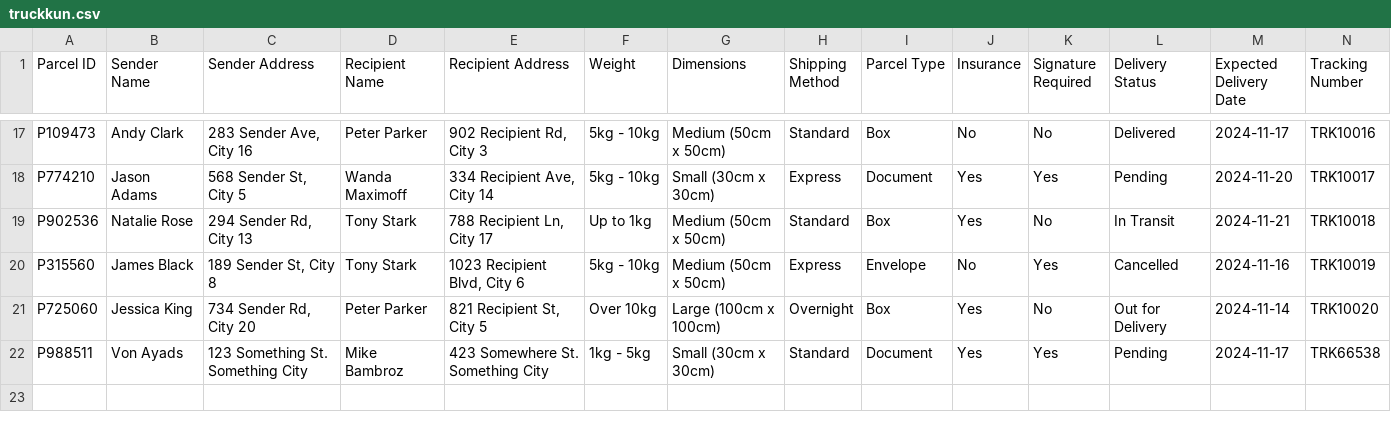
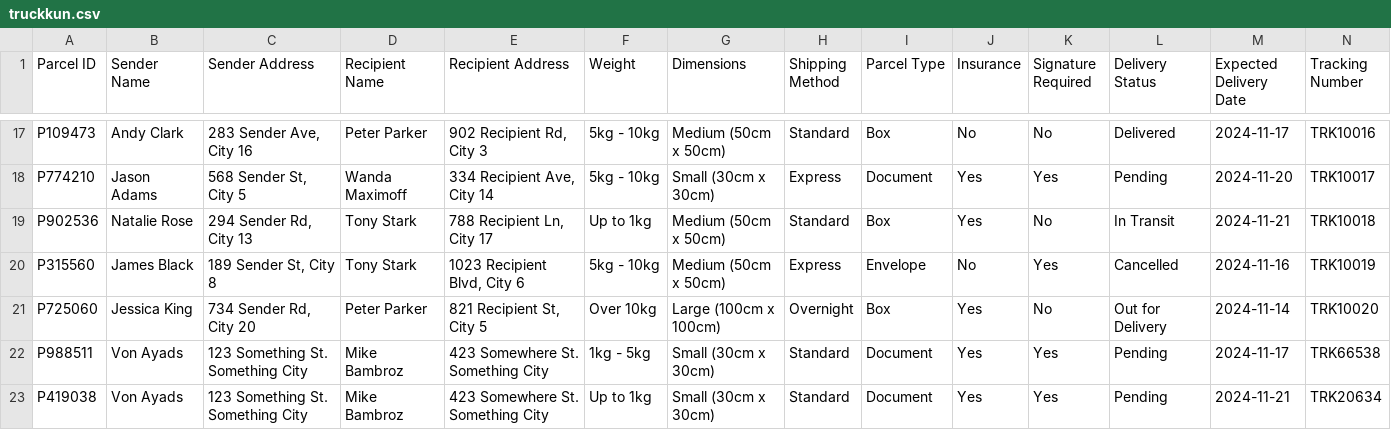
Before and after one commit to XCai777/AI_Republic_Bootcamp, a CSV file: TruckKun/truckkun.csv, drawn as a sheet; only a part is shown, gaps mark what is left out; rows hold the shown columns only; the diff names each change by its address in the sheet, - before the commit and + after, or states it on an @@ line.

Commit message:
Update delivery status in CSV

```diff
--- a/TruckKun/truckkun.csv
+++ b/TruckKun/truckkun.csv
+row 23: P419038 | Von Ayads | 123 Something St. Something City | Mike Bambroz | 423 Somewhere St. Something City | Up to 1kg | Small (30cm x 30cm) | Standard | Document | Yes | Yes | Pending | 2024-11-21 | TRK20634
```
